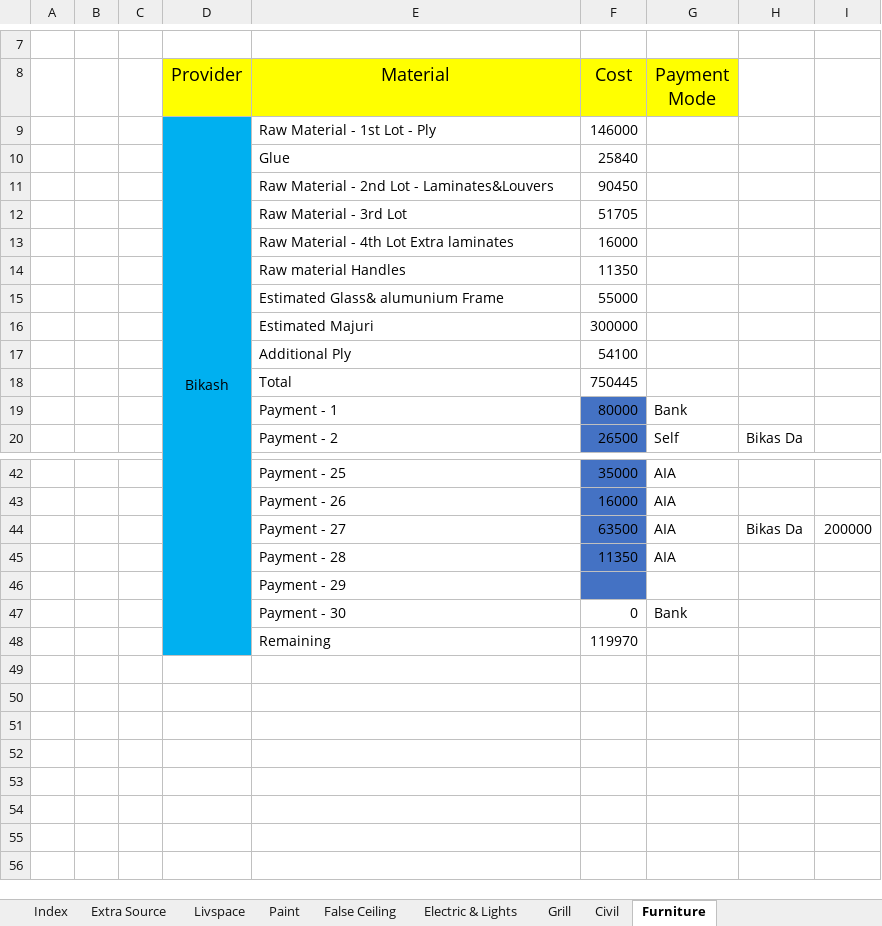
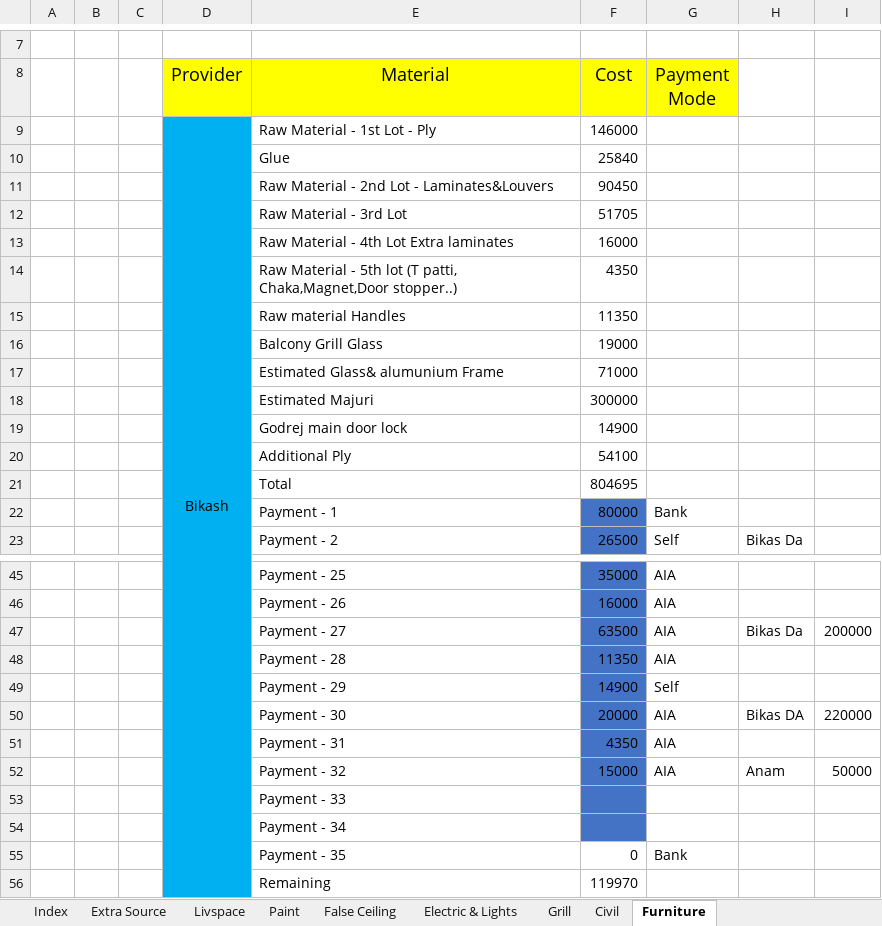
Before and after one commit to SounakN/InterioWorkSounak, an Excel workbook: Interior_Work_Excel.xlsx, sheet Furniture, drawn as a sheet; only a part is shown, gaps mark what is left out; values as stored, in another font and other column widths than the file's, no borders; removed rows and columns are numbered as before the commit, all else as after; the diff names each change by its address in the sheet, - before the commit and + after, or states it on an @@ line.

```diff
--- a/Interior_Work_Excel.xlsx (sheet Furniture)
+++ b/Interior_Work_Excel.xlsx (sheet Furniture)
+row 14:  |  |  |  | Raw Material - 5th lot (T patti, Chaka,Magnet,Door stopper..) | 4350
-row 15:  |  |  |  | Estimated Glass& alumunium Frame | 55000
+row 16:  |  |  |  | Balcony Grill Glass | 19000
+row 17:  |  |  |  | Estimated Glass& alumunium Frame | 71000
+row 19:  |  |  |  | Godrej main door lock | 14900
-F21 (Cost): 750445
+F21 (Cost): 804695
+row 49:  |  |  |  | Payment - 29 | 14900 | Self
+row 50:  |  |  |  | Payment - 30 | 20000 | AIA | Bikas DA | 220000
+row 51:  |  |  |  | Payment - 31 | 4350 | AIA
+row 52:  |  |  |  | Payment - 32 | 15000 | AIA | Anam | 50000
-E53 (Material): Payment - 29
+E53 (Material): Payment - 33
+row 54:  |  |  |  | Payment - 34
-E55 (Material): Payment - 30
+E55 (Material): Payment - 35
```
Also changed, not shown: sheet Index, sheet Extra Source, sheet Bathroom-Kitchen-Barandah, sheet Electric & Lights, sheet False Ceiling, sheet Grill, 1 more sheet.
